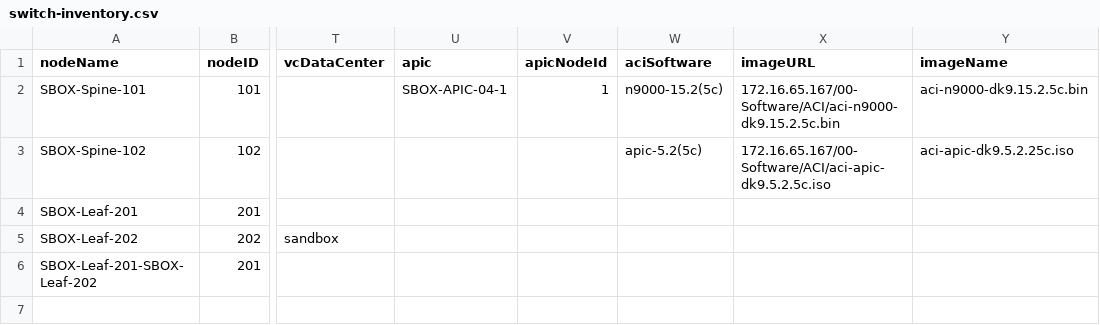
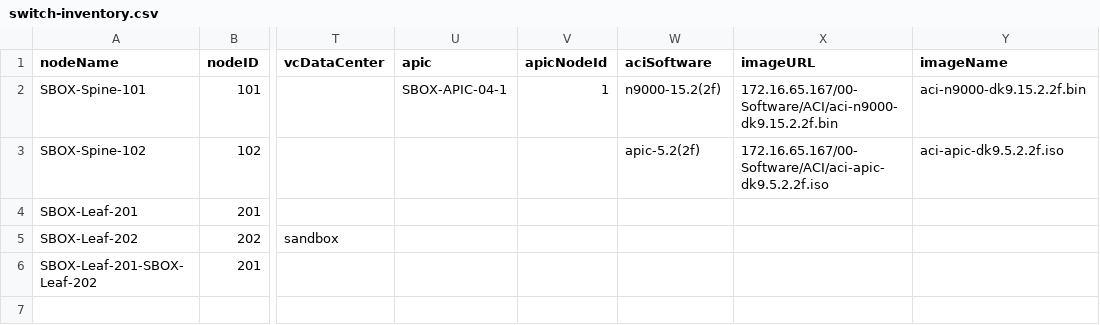
Before and after one commit to jc3943/LTRATO-3001, a CSV file: vars/sandbox/aci/switch-inventory.csv, drawn as a sheet; only a part is shown, gaps mark what is left out; the diff names each change by its address in the sheet, - before the commit and + after, or states it on an @@ line.

Commit message:
minor cosmetic fixes to apic upgrade script

```diff
--- a/vars/sandbox/aci/switch-inventory.csv
+++ b/vars/sandbox/aci/switch-inventory.csv
-W2 (aciSoftware): n9000-15.2(5c)
+W2 (aciSoftware): n9000-15.2(2f)
-X2 (imageURL): 172.16.65.167/00-Software/ACI/aci-n9000-dk9.15.2.5c.bin
+X2 (imageURL): 172.16.65.167/00-Software/ACI/aci-n9000-dk9.15.2.2f.bin
-Y2 (imageName): aci-n9000-dk9.15.2.5c.bin
+Y2 (imageName): aci-n9000-dk9.15.2.2f.bin
-W3 (aciSoftware): apic-5.2(5c)
+W3 (aciSoftware): apic-5.2(2f)
-X3 (imageURL): 172.16.65.167/00-Software/ACI/aci-apic-dk9.5.2.5c.iso
+X3 (imageURL): 172.16.65.167/00-Software/ACI/aci-apic-dk9.5.2.2f.iso
-Y3 (imageName): aci-apic-dk9.5.2.25c.iso
+Y3 (imageName): aci-apic-dk9.5.2.2f.iso
```
Also changed, not shown: 1 other file.
